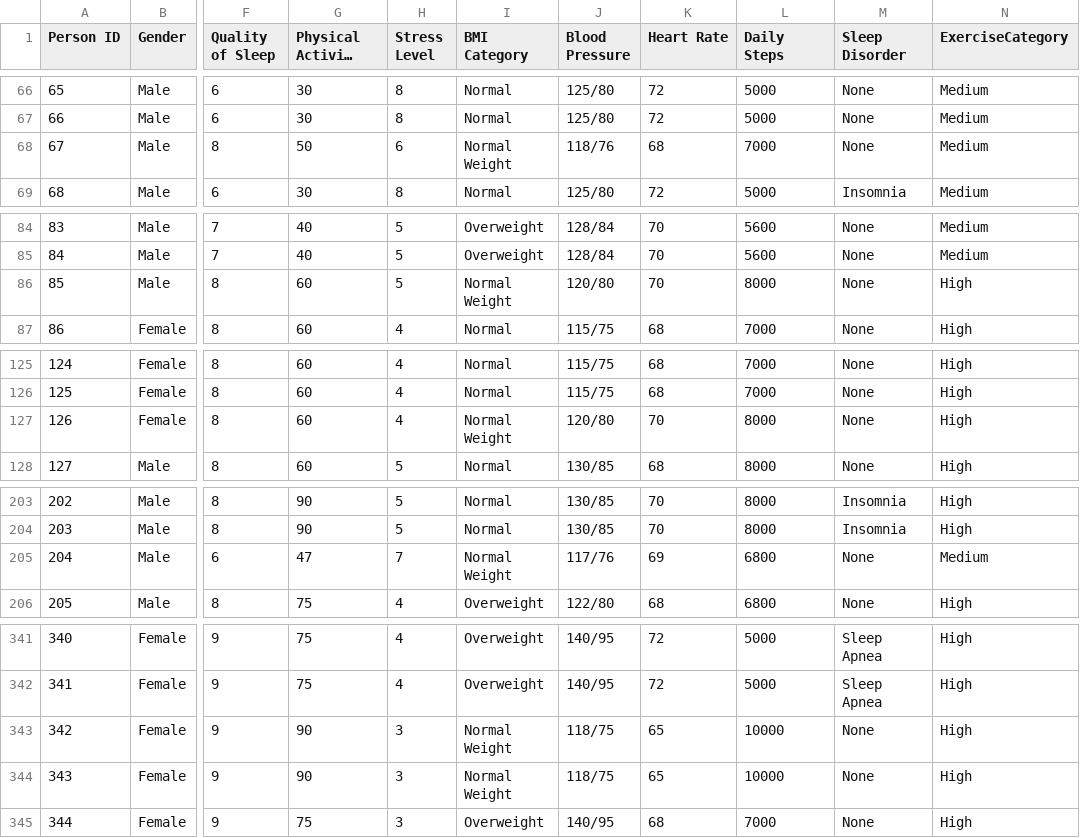
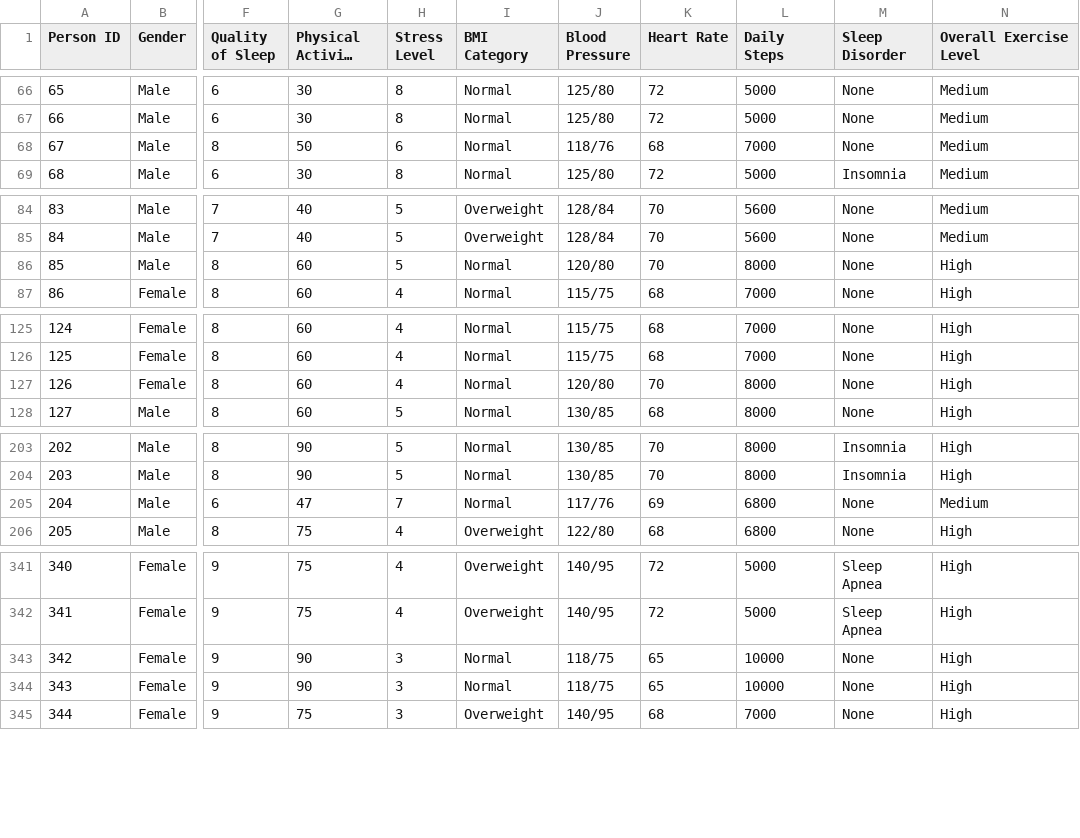
Before and after one commit to lauravos/capstone-project, a CSV file: Sleep_health_and_lifestyle_dataset_cleaned.csv, drawn as a sheet; only a part is shown, gaps mark what is left out; long unchanged cells end in …; the diff covers the shown part only; the diff names each change by its address in the sheet, - before the commit and + after, or states it on an @@ line.

```diff
--- a/Sleep_health_and_lifestyle_dataset_cleaned.csv
+++ b/Sleep_health_and_lifestyle_dataset_cleaned.csv
-N1: ExerciseCategory
+N1: Overall Exercise Level
-I68 (BMI Category): Normal Weight
+I68 (BMI Category): Normal
-I86 (BMI Category): Normal Weight
+I86 (BMI Category): Normal
-I127 (BMI Category): Normal Weight
+I127 (BMI Category): Normal
-I205 (BMI Category): Normal Weight
+I205 (BMI Category): Normal
-I343:I344 (BMI Category): Normal Weight
+I343:I344 (BMI Category): Normal
```
Also changed, not shown: 25 edited cells elsewhere in this file, 2 other files.
